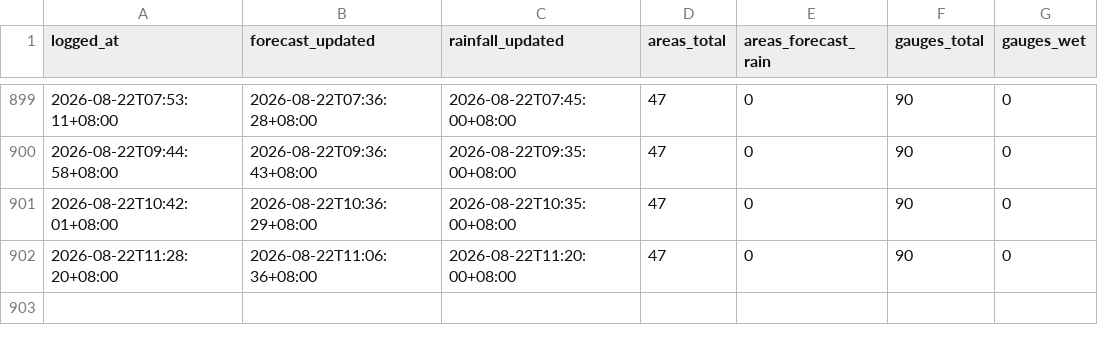
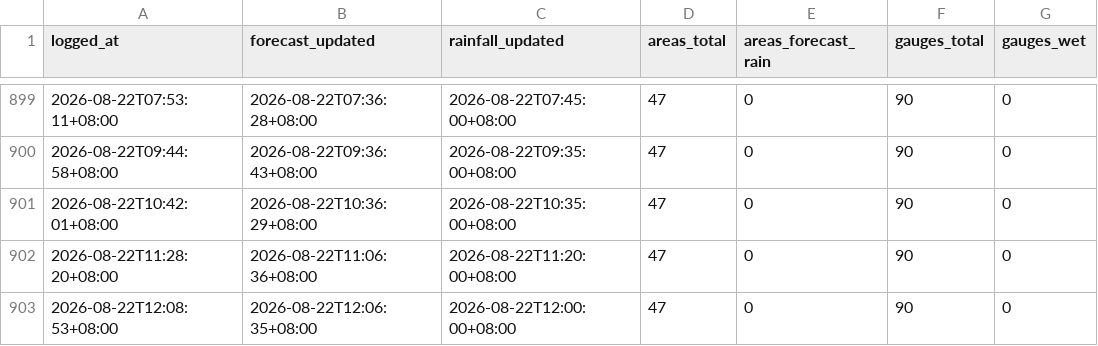
Before and after one commit to Kgomx/rain-watch, a CSV file: data/rain_watch_log.csv, drawn as a sheet; only a part is shown, gaps mark what is left out; the diff names each change by its address in the sheet, - before the commit and + after, or states it on an @@ line.

```diff
--- a/data/rain_watch_log.csv
+++ b/data/rain_watch_log.csv
+row 903: 2026-08-22T12:08:53+08:00 | 2026-08-22T12:06:35+08:00 | 2026-08-22T12:00:00+08:00 | 47 | 0 | 90 | 0
```
Also changed, not shown: 1 other file.
